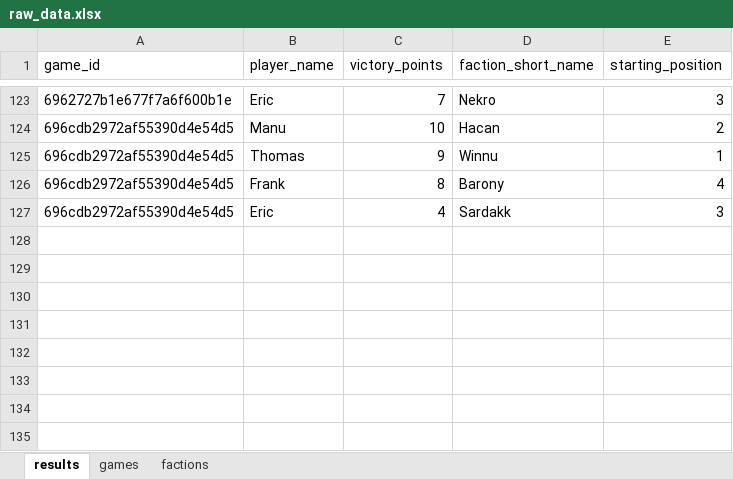
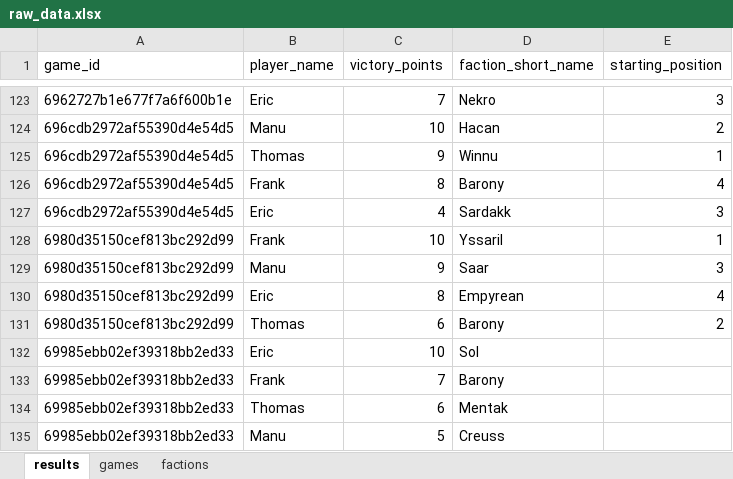
Before and after one commit to M-E-Rademaker/twilight-imperium-stats-, an Excel workbook: data/raw_data.xlsx, sheet results, drawn as a sheet; only a part is shown, gaps mark what is left out; values as stored, in another font and other column widths than the file's, no borders; the diff names each change by its address in the sheet, - before the commit and + after, or states it on an @@ line.

```diff
--- a/data/raw_data.xlsx (sheet results)
+++ b/data/raw_data.xlsx (sheet results)
+row 128: 6980d35150cef813bc292d99 | Frank | 10 | Yssaril | 1
+row 129: 6980d35150cef813bc292d99 | Manu | 9 | Saar | 3
+row 130: 6980d35150cef813bc292d99 | Eric | 8 | Empyrean | 4
+row 131: 6980d35150cef813bc292d99 | Thomas | 6 | Barony | 2
+row 132: 69985ebb02ef39318bb2ed33 | Eric | 10 | Sol
+row 133: 69985ebb02ef39318bb2ed33 | Frank | 7 | Barony
+row 134: 69985ebb02ef39318bb2ed33 | Thomas | 6 | Mentak
+row 135: 69985ebb02ef39318bb2ed33 | Manu | 5 | Creuss
```
Also changed, not shown: sheet games, hidden cells, 1 other file.
